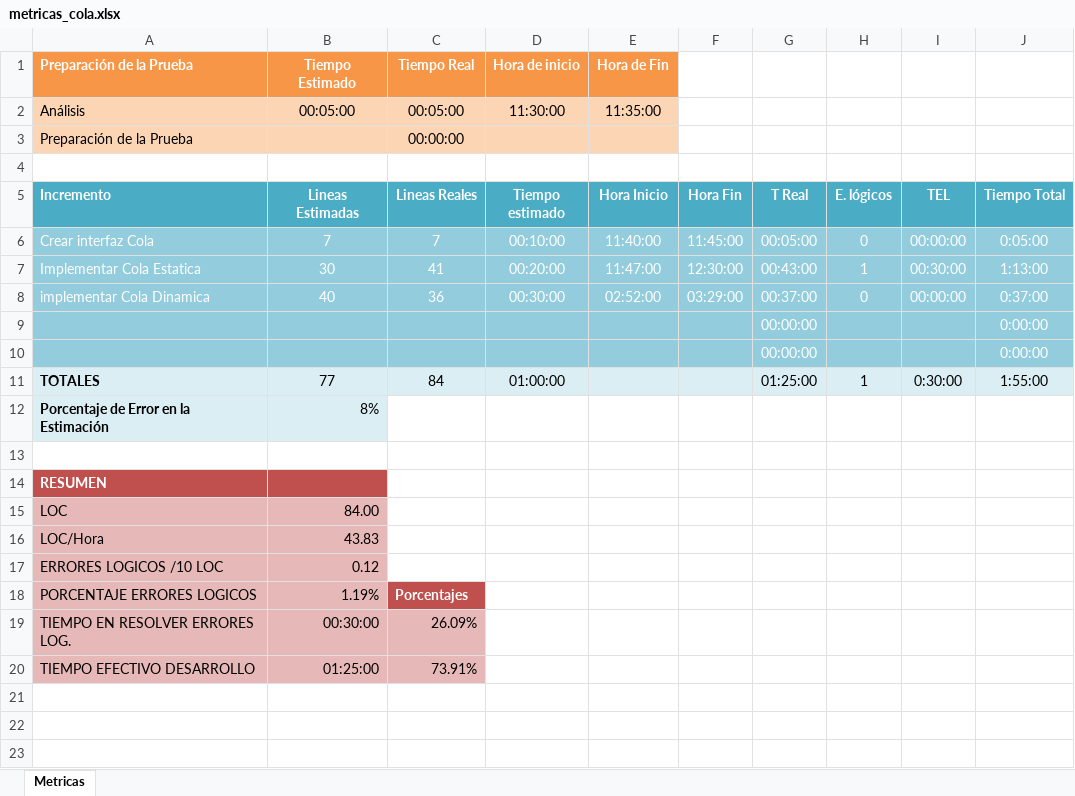
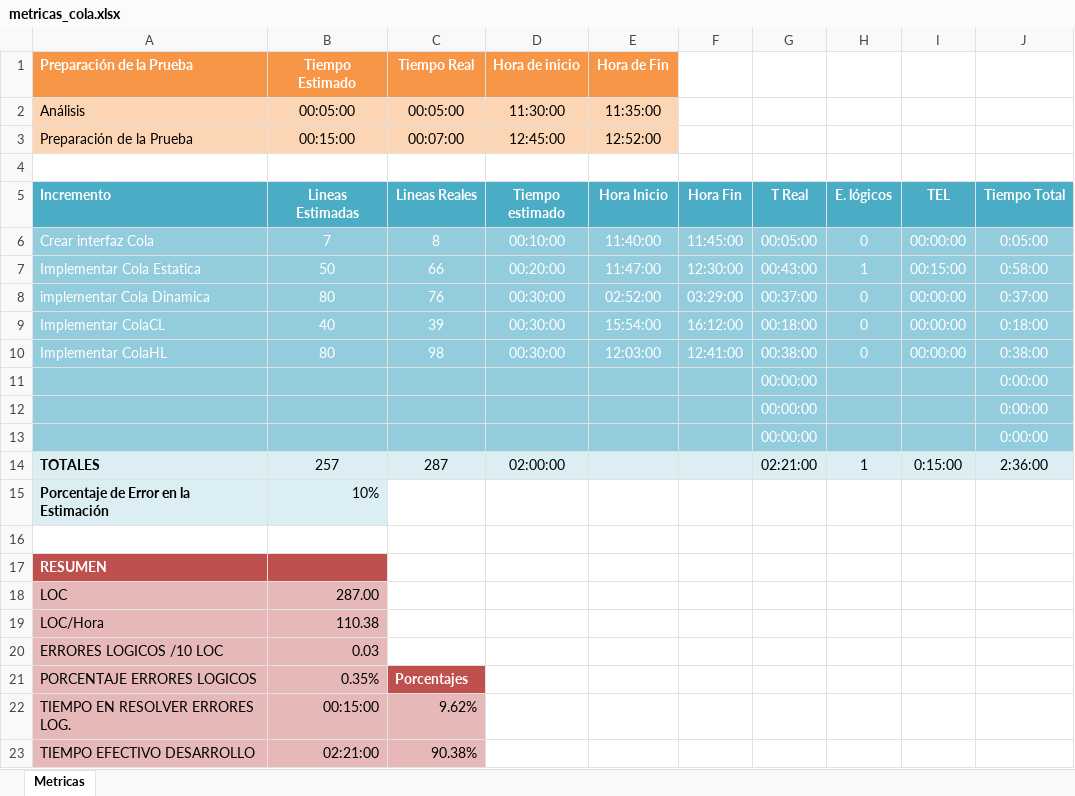
Before and after one commit to admcp/programacion-3-unlam-2013-1c, an Excel workbook: practica2/trunk/TDAs/doc/metricas/metricas_cola.xlsx, sheet Metricas, drawn as a sheet; values as stored, in another font and other column widths than the file's, no borders; charts and pictures not drawn; addresses are those after the commit; the diff names each change by its address in the sheet, - before the commit and + after, or states it on an @@ line.

Commit message:
Establecida PilaHL como análogo de ColaHL. Actualizadas las métricas y diagramas UML. Actualizadas las conclusiones.

```diff
--- a/practica2/trunk/TDAs/doc/metricas/metricas_cola.xlsx (sheet Metricas)
+++ b/practica2/trunk/TDAs/doc/metricas/metricas_cola.xlsx (sheet Metricas)
-B3 (Lineas Estimadas): (empty)
+B3 (Lineas Estimadas): 00:15:00
-C3 (Lineas Reales): 00:00:00
+C3 (Lineas Reales): 00:07:00
-D3 (Tiempo estimado): (empty)
+D3 (Tiempo estimado): 12:45:00
-E3 (Hora Inicio): (empty)
+E3 (Hora Inicio): 12:52:00
-C6 (Lineas Reales): 7
+C6 (Lineas Reales): 8
-B7 (Lineas Estimadas): 30
+B7 (Lineas Estimadas): 50
-C7 (Lineas Reales): 41
+C7 (Lineas Reales): 66
-I7 (TEL): 00:30:00
+I7 (TEL): 00:15:00
-J7 (Tiempo Total): 1:13:00
+J7 (Tiempo Total): 0:58:00
-B8 (Lineas Estimadas): 40
+B8 (Lineas Estimadas): 80
-C8 (Lineas Reales): 36
+C8 (Lineas Reales): 76
+row 9: Implementar ColaCL | 40 | 39 | 00:30:00 | 15:54:00 | 16:12:00 | 00:18:00 | 0 | 00:00:00 | 0:18:00
+row 10: Implementar ColaHL | 80 | 98 | 00:30:00 | 12:03:00 | 12:41:00 | 00:38:00 | 0 | 00:00:00 | 0:38:00
+row 13:  |  |  |  |  |  | 00:00:00 |  |  | 0:00:00
-B14 (Lineas Estimadas): 77
+B14 (Lineas Estimadas): 257
-C14 (Lineas Reales): 84
+C14 (Lineas Reales): 287
-D14 (Tiempo estimado): 01:00:00
+D14 (Tiempo estimado): 02:00:00
-G14 (T Real): 01:25:00
+G14 (T Real): 02:21:00
-I14 (TEL): 0:30:00
+I14 (TEL): 0:15:00
-J14 (Tiempo Total): 1:55:00
+J14 (Tiempo Total): 2:36:00
-B15 (Lineas Estimadas): 8%
+B15 (Lineas Estimadas): 10%
-B18 (Lineas Estimadas): 84.00
+B18 (Lineas Estimadas): 287.00
-B19 (Lineas Estimadas): 43.83
+B19 (Lineas Estimadas): 110.38
-B20 (Lineas Estimadas): 0.12
+B20 (Lineas Estimadas): 0.03
-B21 (Lineas Estimadas): 1.19%
+B21 (Lineas Estimadas): 0.35%
-B22 (Lineas Estimadas): 00:30:00
+B22 (Lineas Estimadas): 00:15:00
-C22 (Lineas Reales): 26.09%
+C22 (Lineas Reales): 9.62%
-B23 (Lineas Estimadas): 01:25:00
+B23 (Lineas Estimadas): 02:21:00
-C23 (Lineas Reales): 73.91%
+C23 (Lineas Reales): 90.38%
```
Also changed, not shown: formulas that keep their value, charts or pictures, practica2/trunk/TDAs/doc/metricas/metricas_listaEnlazada.xlsx, practica2/trunk/TDAs/doc/metricas/metricas_pila.xlsx, 6 other files.
